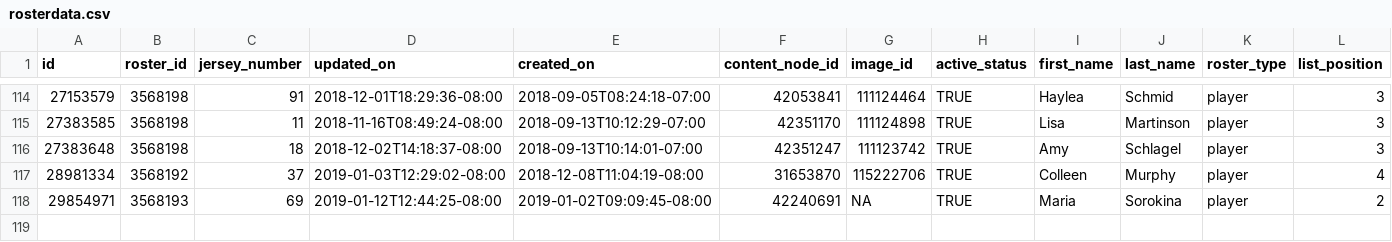
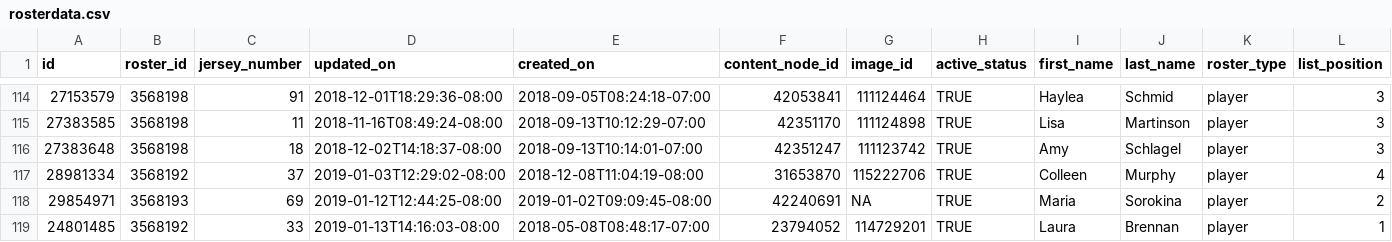
Before and after one commit to Aklongmuir/Even_Strength, a CSV file: data/rosterdata.csv, drawn as a sheet; only a part is shown, gaps mark what is left out; rows hold the shown columns only; the diff names each change by its address in the sheet, - before the commit and + after, or states it on an @@ line.

```diff
--- a/data/rosterdata.csv
+++ b/data/rosterdata.csv
+row 119: 24801485 | 3568192 | 33 | 2019-01-13T14:16:03-08:00 | 2018-05-08T08:48:17-07:00 | 23794052 | 114729201 | TRUE | Laura | Brennan | player | 1
```
Also changed, not shown: data/playergames1819.csv, data/teamgames1819.csv, 1 other file.
